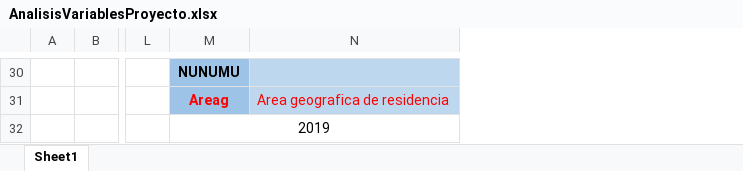
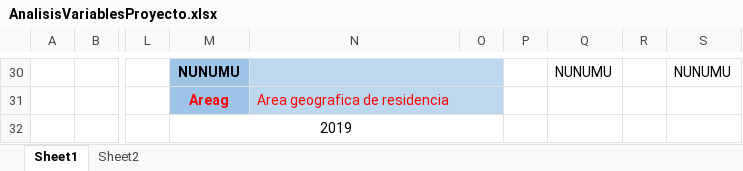
Before and after one commit to MirkaNicolle/Proyecto-analisis-y-clustering, an Excel workbook: xlsx/AnalisisVariablesProyecto.xlsx, sheet Sheet1, drawn as a sheet; only a part is shown, gaps mark what is left out; values as stored, in another font and other column widths than the file's, no borders; the diff covers the shown part only; the diff names each change by its address in the sheet, - before the commit and + after, or states it on an @@ line.

```diff
--- a/xlsx/AnalisisVariablesProyecto.xlsx (sheet Sheet1)
+++ b/xlsx/AnalisisVariablesProyecto.xlsx (sheet Sheet1)
+sheet tab: Sheet2
+column O, empty
+column P, empty
+column Q, row 30: NUNUMU
+column R, empty
+column S, row 30: NUNUMU
+N30:O30 merged
+N31:O31 merged
```
Also changed, not shown: merged cells elsewhere in this sheet, 1 other file.
